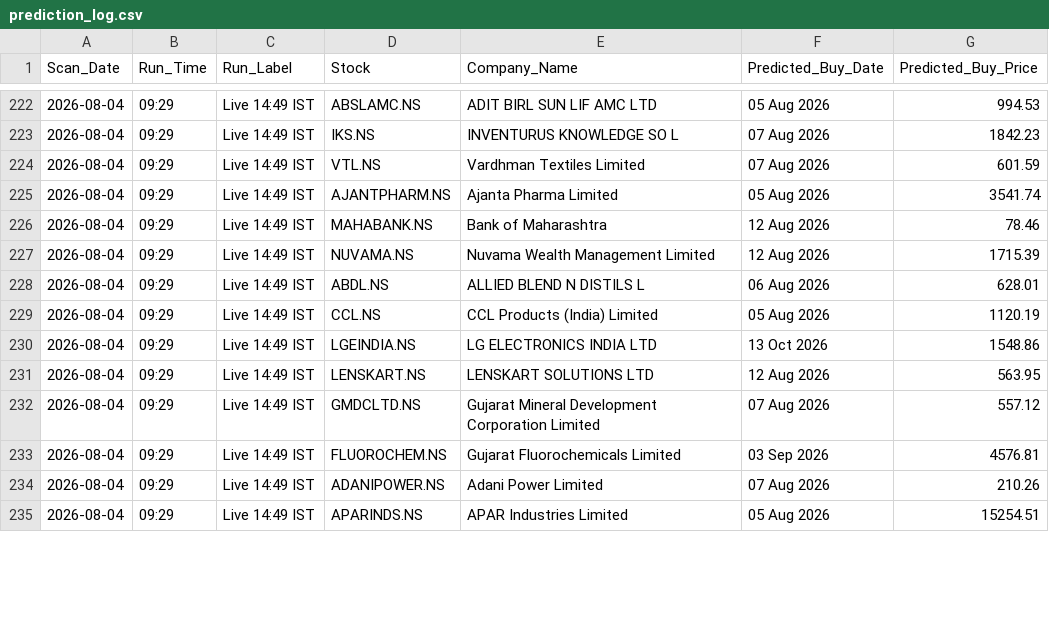
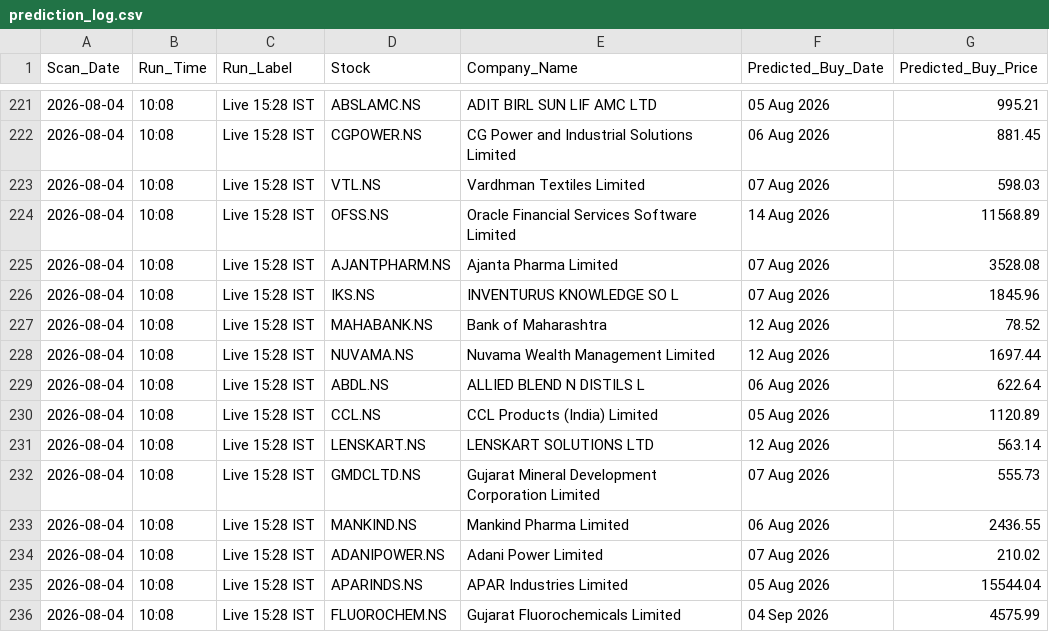
Before and after one commit to KaushikM211/Stock_Analyzer, a CSV file: prediction_log.csv, drawn as a sheet; only a part is shown, gaps mark what is left out; the diff covers the shown part only.

```diff
--- a/prediction_log.csv
+++ b/prediction_log.csv
@@ -222,14 +221,16 @@ Scan_Date,Run_Time,Run_Label,Stock,Company_Name,Predicted_Buy_Date,Predicted_Buy
-2026-08-04,09:29,Live 14:49 IST,ABSLAMC.NS,ADIT BIRL SUN LIF AMC LTD,05 Aug 2026,994.53
-2026-08-04,09:29,Live 14:49 IST,IKS.NS,INVENTURUS KNOWLEDGE SO L,07 Aug 2026,1842.23
-2026-08-04,09:29,Live 14:49 IST,VTL.NS,Vardhman Textiles Limited,07 Aug 2026,601.59
-2026-08-04,09:29,Live 14:49 IST,AJANTPHARM.NS,Ajanta Pharma Limited,05 Aug 2026,3541.74
-2026-08-04,09:29,Live 14:49 IST,MAHABANK.NS,Bank of Maharashtra,12 Aug 2026,78.46
-2026-08-04,09:29,Live 14:49 IST,NUVAMA.NS,Nuvama Wealth Management Limited,12 Aug 2026,1715.39
-2026-08-04,09:29,Live 14:49 IST,ABDL.NS,ALLIED BLEND N DISTILS L,06 Aug 2026,628.01
-2026-08-04,09:29,Live 14:49 IST,CCL.NS,CCL Products (India) Limited,05 Aug 2026,1120.19
-2026-08-04,09:29,Live 14:49 IST,LGEINDIA.NS,LG ELECTRONICS INDIA LTD,13 Oct 2026,1548.86
-2026-08-04,09:29,Live 14:49 IST,LENSKART.NS,LENSKART SOLUTIONS LTD,12 Aug 2026,563.95
-2026-08-04,09:29,Live 14:49 IST,GMDCLTD.NS,Gujarat Mineral Development Corporation Limited,07 Aug 2026,557.12
-2026-08-04,09:29,Live 14:49 IST,FLUOROCHEM.NS,Gujarat Fluorochemicals Limited,03 Sep 2026,4576.81
-2026-08-04,09:29,Live 14:49 IST,ADANIPOWER.NS,Adani Power Limited,07 Aug 2026,210.26
-2026-08-04,09:29,Live 14:49 IST,APARINDS.NS,APAR Industries Limited,05 Aug 2026,15254.51
+2026-08-04,10:08,Live 15:28 IST,ABSLAMC.NS,ADIT BIRL SUN LIF AMC LTD,05 Aug 2026,995.21
+2026-08-04,10:08,Live 15:28 IST,CGPOWER.NS,CG Power and Industrial Solutions Limited,06 Aug 2026,881.45
+2026-08-04,10:08,Live 15:28 IST,VTL.NS,Vardhman Textiles Limited,07 Aug 2026,598.03
+2026-08-04,10:08,Live 15:28 IST,OFSS.NS,Oracle Financial Services Software Limited,14 Aug 2026,11568.89
+2026-08-04,10:08,Live 15:28 IST,AJANTPHARM.NS,Ajanta Pharma Limited,07 Aug 2026,3528.08
+2026-08-04,10:08,Live 15:28 IST,IKS.NS,INVENTURUS KNOWLEDGE SO L,07 Aug 2026,1845.96
+2026-08-04,10:08,Live 15:28 IST,MAHABANK.NS,Bank of Maharashtra,12 Aug 2026,78.52
+2026-08-04,10:08,Live 15:28 IST,NUVAMA.NS,Nuvama Wealth Management Limited,12 Aug 2026,1697.44
+2026-08-04,10:08,Live 15:28 IST,ABDL.NS,ALLIED BLEND N DISTILS L,06 Aug 2026,622.64
+2026-08-04,10:08,Live 15:28 IST,CCL.NS,CCL Products (India) Limited,05 Aug 2026,1120.89
+2026-08-04,10:08,Live 15:28 IST,LENSKART.NS,LENSKART SOLUTIONS LTD,12 Aug 2026,563.14
+2026-08-04,10:08,Live 15:28 IST,GMDCLTD.NS,Gujarat Mineral Development Corporation Limited,07 Aug 2026,555.73
+2026-08-04,10:08,Live 15:28 IST,MANKIND.NS,Mankind Pharma Limited,06 Aug 2026,2436.55
+2026-08-04,10:08,Live 15:28 IST,ADANIPOWER.NS,Adani Power Limited,07 Aug 2026,210.02
+2026-08-04,10:08,Live 15:28 IST,APARINDS.NS,APAR Industries Limited,05 Aug 2026,15544.04
+2026-08-04,10:08,Live 15:28 IST,FLUOROCHEM.NS,Gujarat Fluorochemicals Limited,04 Sep 2026,4575.99
```
Also changed, not shown: 2 added rows, 3 removed rows and 54 edited cells elsewhere in this file.
